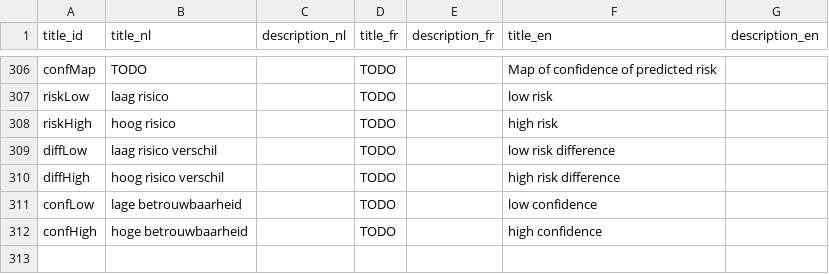
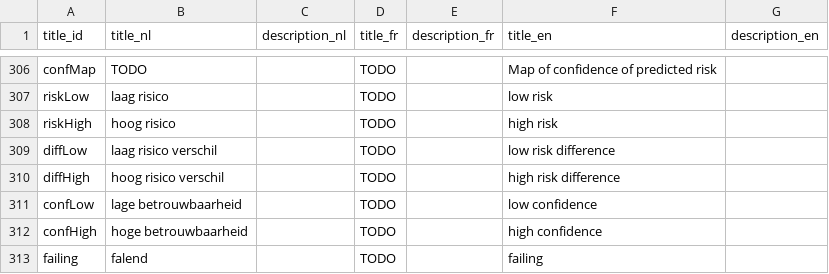
Before and after one commit to inbo/aspbo, a CSV file: data/output/UAT_direct/translations.csv, drawn as a sheet; only a part is shown, gaps mark what is left out.

Commit message:
Update translations.csv
add missing entry

```diff
--- a/data/output/UAT_direct/translations.csv
+++ b/data/output/UAT_direct/translations.csv
@@ -321 +321,2 @@ confLow;lage betrouwbaarheid;;TODO;;low confidence;
 confHigh;hoge betrouwbaarheid;;TODO;;high confidence;
+failing;falend;;TODO;;failing;
```
